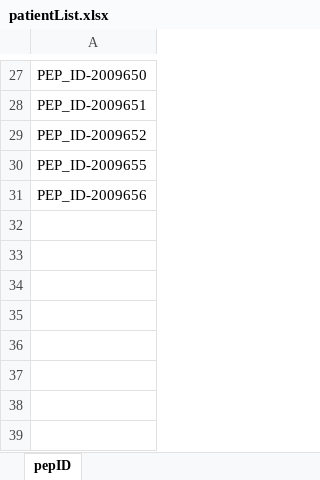
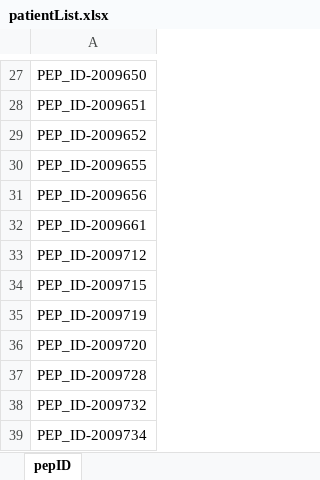
Before and after one commit to jahg117/FrameworkCucumber, an Excel workbook: src/main/java/config/excel/patientList.xlsx, sheet pepID, drawn as a sheet; only a part is shown, gaps mark what is left out; values as stored, in another font and other column widths than the file's, no borders; the diff names each change by its address in the sheet, - before the commit and + after, or states it on an @@ line.

Commit message:
Update fillPatientConsumerCaregiverForm method

```diff
--- a/src/main/java/config/excel/patientList.xlsx (sheet pepID)
+++ b/src/main/java/config/excel/patientList.xlsx (sheet pepID)
+row 32: PEP_ID-2009661
+row 33: PEP_ID-2009712
+row 34: PEP_ID-2009715
+row 35: PEP_ID-2009719
+row 36: PEP_ID-2009720
+row 37: PEP_ID-2009728
+row 38: PEP_ID-2009732
+row 39: PEP_ID-2009734
```
Also changed, not shown: 3 other files.
